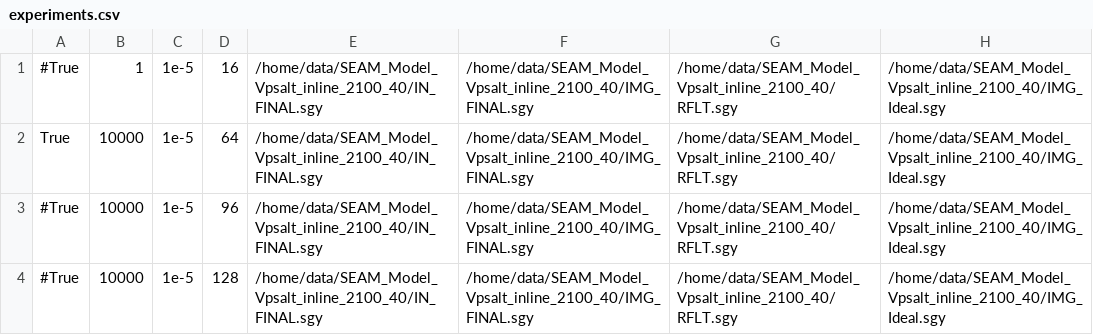
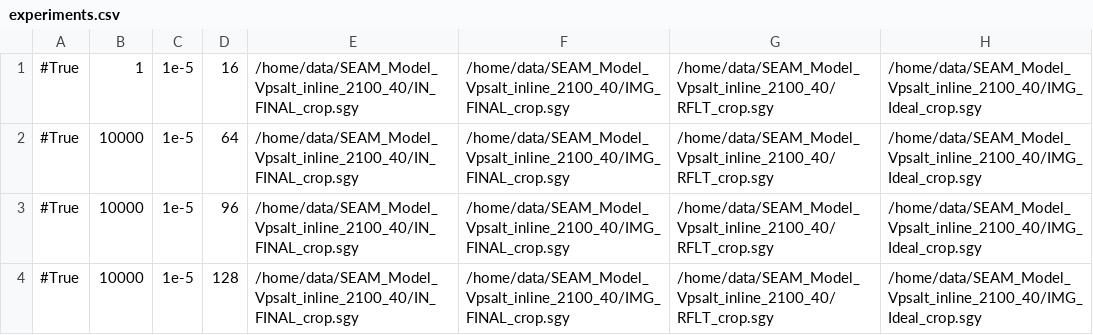
Before and after one commit to diegocdts/SSL-BD, a CSV file: experiments.csv, drawn as a sheet.

```diff
--- a/experiments.csv
+++ b/experiments.csv
@@ -1,4 +1,4 @@
-#True,1,1e-5,16,/home/data/SEAM_Model_Vpsalt_inline_2100_40/IN_FINAL.sgy,/home/data/SEAM_Model_Vpsalt_inline_2100_40/IMG_FINAL.sgy,/home/data/SEAM_Model_Vpsalt_inline_2100_40/RFLT.sgy,/home/data/SEAM_Model_Vpsalt_inline_2100_40/IMG_Ideal.sgy
-True,10000,1e-5,64,/home/data/SEAM_Model_Vpsalt_inline_2100_40/IN_FINAL.sgy,/home/data/SEAM_Model_Vpsalt_inline_2100_40/IMG_FINAL.sgy,/home/data/SEAM_Model_Vpsalt_inline_2100_40/RFLT.sgy,/home/data/SEAM_Model_Vpsalt_inline_2100_40/IMG_Ideal.sgy
-#True,10000,1e-5,96,/home/data/SEAM_Model_Vpsalt_inline_2100_40/IN_FINAL.sgy,/home/data/SEAM_Model_Vpsalt_inline_2100_40/IMG_FINAL.sgy,/home/data/SEAM_Model_Vpsalt_inline_2100_40/RFLT.sgy,/home/data/SEAM_Model_Vpsalt_inline_2100_40/IMG_Ideal.sgy
-#True,10000,1e-5,128,/home/data/SEAM_Model_Vpsalt_inline_2100_40/IN_FINAL.sgy,/home/data/SEAM_Model_Vpsalt_inline_2100_40/IMG_FINAL.sgy,/home/data/SEAM_Model_Vpsalt_inline_2100_40/RFLT.sgy,/home/data/SEAM_Model_Vpsalt_inline_2100_40/IMG_Ideal.sgy
+#True,1,1e-5,16,/home/data/SEAM_Model_Vpsalt_inline_2100_40/IN_FINAL_crop.sgy,/home/data/SEAM_Model_Vpsalt_inline_2100_40/IMG_FINAL_crop.sgy,/home/data/SEAM_Model_Vpsalt_inline_2100_40/RFLT_crop.sgy,/home/data/SEAM_Model_Vpsalt_inline_2100_40/IMG_Ideal_crop.sgy
+#True,10000,1e-5,64,/home/data/SEAM_Model_Vpsalt_inline_2100_40/IN_FINAL_crop.sgy,/home/data/SEAM_Model_Vpsalt_inline_2100_40/IMG_FINAL_crop.sgy,/home/data/SEAM_Model_Vpsalt_inline_2100_40/RFLT_crop.sgy,/home/data/SEAM_Model_Vpsalt_inline_2100_40/IMG_Ideal_crop.sgy
+#True,10000,1e-5,96,/home/data/SEAM_Model_Vpsalt_inline_2100_40/IN_FINAL_crop.sgy,/home/data/SEAM_Model_Vpsalt_inline_2100_40/IMG_FINAL_crop.sgy,/home/data/SEAM_Model_Vpsalt_inline_2100_40/RFLT_crop.sgy,/home/data/SEAM_Model_Vpsalt_inline_2100_40/IMG_Ideal_crop.sgy
+#True,10000,1e-5,128,/home/data/SEAM_Model_Vpsalt_inline_2100_40/IN_FINAL_crop.sgy,/home/data/SEAM_Model_Vpsalt_inline_2100_40/IMG_FINAL_crop.sgy,/home/data/SEAM_Model_Vpsalt_inline_2100_40/RFLT_crop.sgy,/home/data/SEAM_Model_Vpsalt_inline_2100_40/IMG_Ideal_crop.sgy
```
Also changed, not shown: 3 other files.
